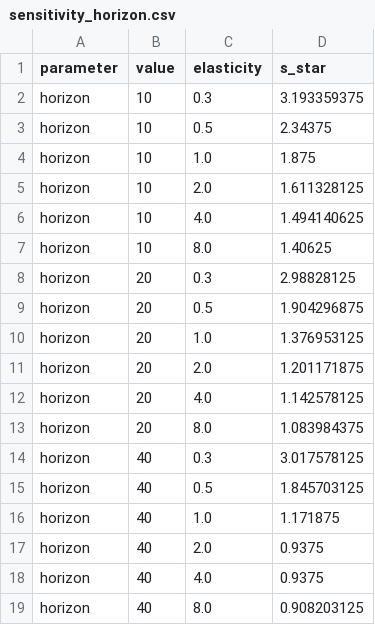
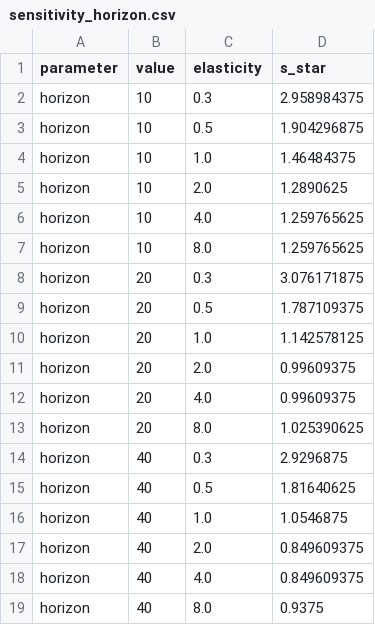
Before and after one commit to josephD-S/Computational-Modelling-Project, a CSV file: data/results/sensitivity_horizon.csv, drawn as a sheet.

```diff
--- a/data/results/sensitivity_horizon.csv
+++ b/data/results/sensitivity_horizon.csv
@@ -1,19 +1,19 @@
 parameter,value,elasticity,s_star
-horizon,10,0.3,3.193359375
-horizon,10,0.5,2.34375
-horizon,10,1.0,1.875
-horizon,10,2.0,1.611328125
-horizon,10,4.0,1.494140625
-horizon,10,8.0,1.40625
-horizon,20,0.3,2.98828125
-horizon,20,0.5,1.904296875
-horizon,20,1.0,1.376953125
-horizon,20,2.0,1.201171875
-horizon,20,4.0,1.142578125
-horizon,20,8.0,1.083984375
-horizon,40,0.3,3.017578125
-horizon,40,0.5,1.845703125
-horizon,40,1.0,1.171875
-horizon,40,2.0,0.9375
-horizon,40,4.0,0.9375
-horizon,40,8.0,0.908203125
+horizon,10,0.3,2.958984375
+horizon,10,0.5,1.904296875
+horizon,10,1.0,1.46484375
+horizon,10,2.0,1.2890625
+horizon,10,4.0,1.259765625
+horizon,10,8.0,1.259765625
+horizon,20,0.3,3.076171875
+horizon,20,0.5,1.787109375
+horizon,20,1.0,1.142578125
+horizon,20,2.0,0.99609375
+horizon,20,4.0,0.99609375
+horizon,20,8.0,1.025390625
+horizon,40,0.3,2.9296875
+horizon,40,0.5,1.81640625
+horizon,40,1.0,1.0546875
+horizon,40,2.0,0.849609375
+horizon,40,4.0,0.849609375
+horizon,40,8.0,0.9375
```
Also changed, not shown: data/results/gain_kappa_grid.csv, data/results/required_subsidy.csv, 8 other files.
